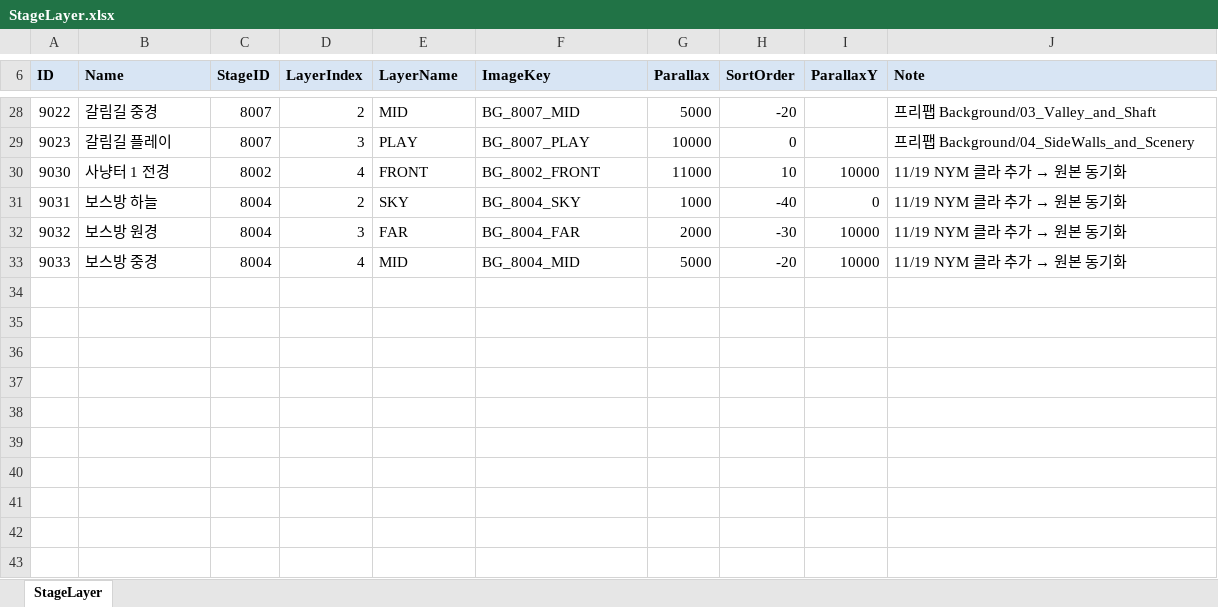
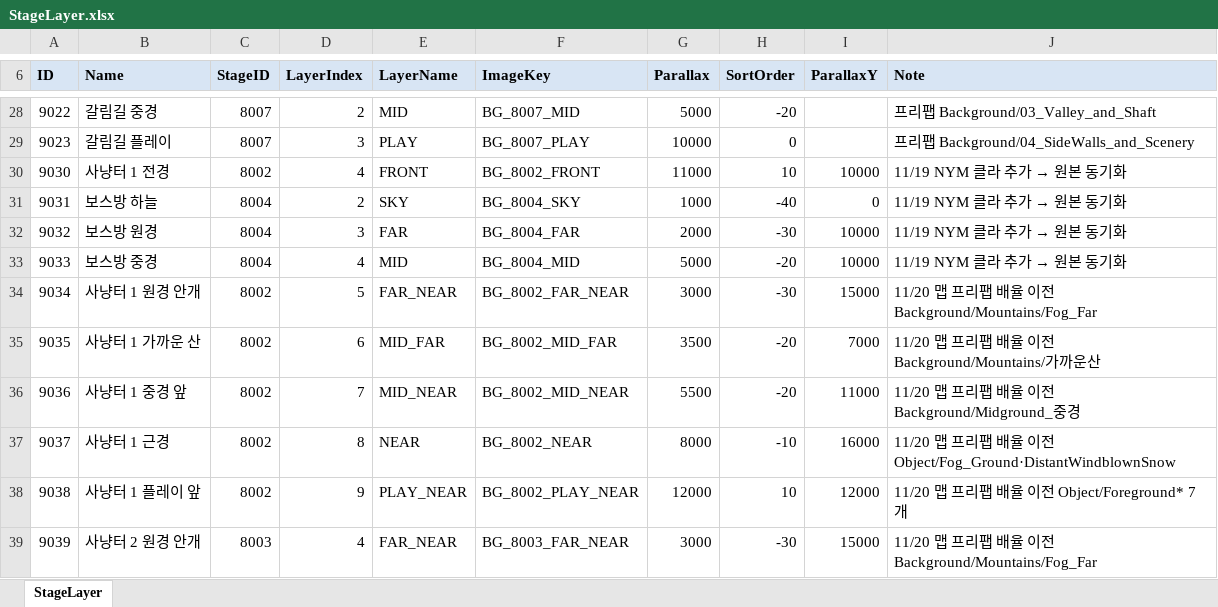
Before and after one commit to hyunho9228-web/DataSheet, an Excel workbook: tables/StageLayer.xlsx, sheet StageLayer, drawn as a sheet; only a part is shown, gaps mark what is left out; values as stored, in another font and other column widths than the file's, no borders; the diff covers the shown part only; the diff names each change by its address in the sheet, - before the commit and + after, or states it on an @@ line.

```diff
--- a/tables/StageLayer.xlsx (sheet StageLayer)
+++ b/tables/StageLayer.xlsx (sheet StageLayer)
+row 34: 9034 | 사냥터 1 원경 안개 | 8002 | 5 | FAR_NEAR | BG_8002_FAR_NEAR | 3000 | -30 | 15000 | 11/20 맵 프리팹 배율 이전 Background/Mountains/Fog_Far
+row 35: 9035 | 사냥터 1 가까운 산 | 8002 | 6 | MID_FAR | BG_8002_MID_FAR | 3500 | -20 | 7000 | 11/20 맵 프리팹 배율 이전 Background/Mountains/가까운산
+row 36: 9036 | 사냥터 1 중경 앞 | 8002 | 7 | MID_NEAR | BG_8002_MID_NEAR | 5500 | -20 | 11000 | 11/20 맵 프리팹 배율 이전 Background/Midground_중경
+row 37: 9037 | 사냥터 1 근경 | 8002 | 8 | NEAR | BG_8002_NEAR | 8000 | -10 | 16000 | 11/20 맵 프리팹 배율 이전 Object/Fog_Ground·DistantWindblownSnow
+row 38: 9038 | 사냥터 1 플레이 앞 | 8002 | 9 | PLAY_NEAR | BG_8002_PLAY_NEAR | 12000 | 10 | 12000 | 11/20 맵 프리팹 배율 이전 Object/Foreground* 7개
+row 39: 9039 | 사냥터 2 원경 안개 | 8003 | 4 | FAR_NEAR | BG_8003_FAR_NEAR | 3000 | -30 | 15000 | 11/20 맵 프리팹 배율 이전 Background/Mountains/Fog_Far
```
Also changed, not shown: 6 added rows and 1 edited cell elsewhere in this sheet.
